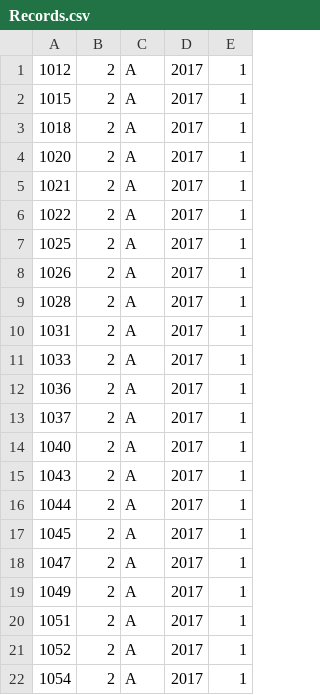
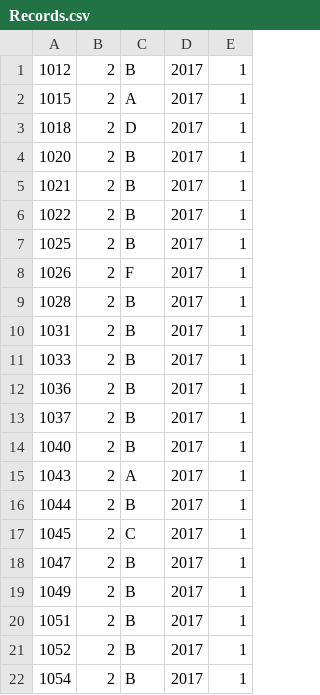
Before and after one commit to aignatius3/Course-Management-Simulation-System, a CSV file: src/MainApp/Records.csv, drawn as a sheet.

```diff
--- a/src/MainApp/Records.csv
+++ b/src/MainApp/Records.csv
@@ -1,22 +1,22 @@
-1012,2,A,2017,1
+1012,2,B,2017,1
 1015,2,A,2017,1
-1018,2,A,2017,1
-1020,2,A,2017,1
-1021,2,A,2017,1
-1022,2,A,2017,1
-1025,2,A,2017,1
-1026,2,A,2017,1
-1028,2,A,2017,1
-1031,2,A,2017,1
-1033,2,A,2017,1
-1036,2,A,2017,1
-1037,2,A,2017,1
-1040,2,A,2017,1
+1018,2,D,2017,1
+1020,2,B,2017,1
+1021,2,B,2017,1
+1022,2,B,2017,1
+1025,2,B,2017,1
+1026,2,F,2017,1
+1028,2,B,2017,1
+1031,2,B,2017,1
+1033,2,B,2017,1
+1036,2,B,2017,1
+1037,2,B,2017,1
+1040,2,B,2017,1
 1043,2,A,2017,1
-1044,2,A,2017,1
-1045,2,A,2017,1
-1047,2,A,2017,1
-1049,2,A,2017,1
-1051,2,A,2017,1
-1052,2,A,2017,1
-1054,2,A,2017,1
+1044,2,B,2017,1
+1045,2,C,2017,1
+1047,2,B,2017,1
+1049,2,B,2017,1
+1051,2,B,2017,1
+1052,2,B,2017,1
+1054,2,B,2017,1
```
Also changed, not shown: 1 other file.
